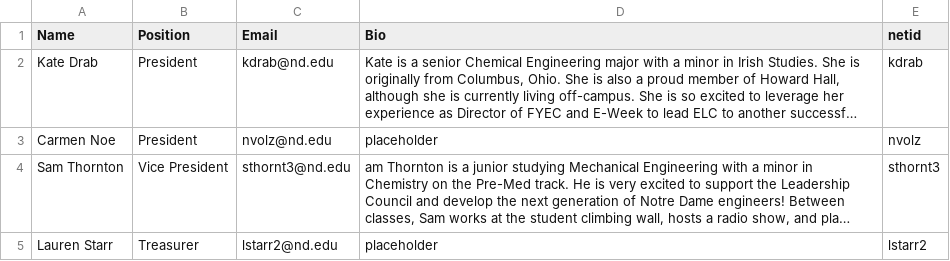
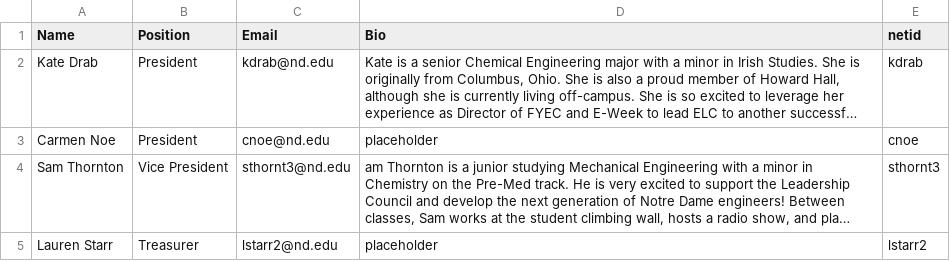
Before and after one commit to ELCND/elc-website, a CSV file: _data/Executive.csv, drawn as a sheet; long unchanged cells end in …; the diff names each change by its address in the sheet, - before the commit and + after, or states it on an @@ line.

Commit message:
Update Executive.csv with new entries and corrections

```diff
--- a/_data/Executive.csv
+++ b/_data/Executive.csv
-C3 (Email): nvolz@nd.edu
+C3 (Email): cnoe@nd.edu
-E3 (netid): nvolz
+E3 (netid): cnoe
```
